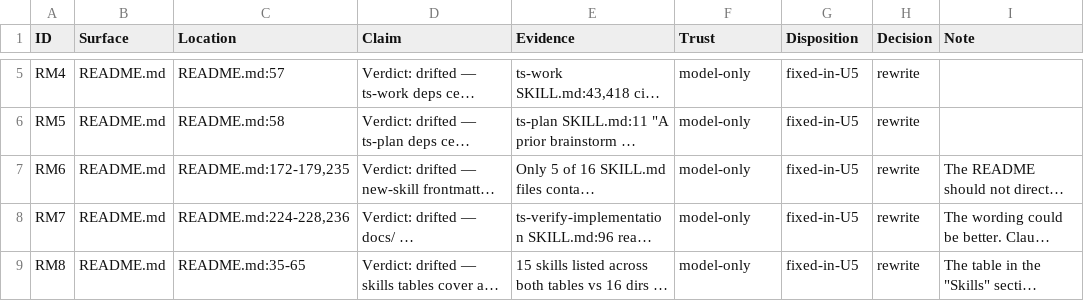
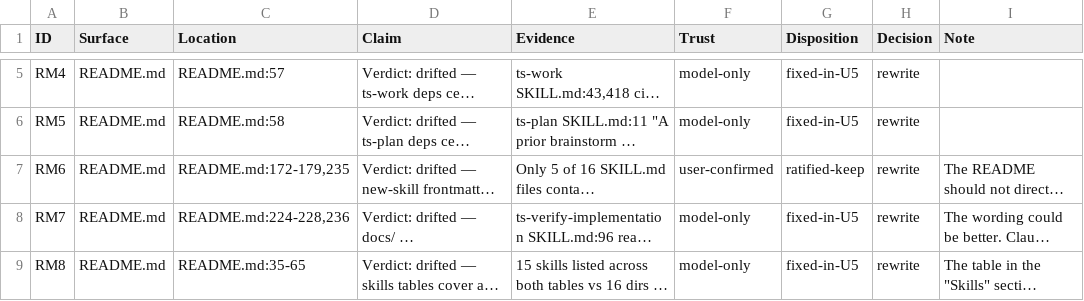
Before and after one commit to Taegost/taegosts-skills, a CSV file: resources/doc-ratification/2026-10-08/RM-ratification.csv, drawn as a sheet; only a part is shown, gaps mark what is left out; long unchanged cells end in …; the diff names each change by its address in the sheet, - before the commit and + after, or states it on an @@ line.

```diff
--- a/resources/doc-ratification/2026-10-08/RM-ratification.csv
+++ b/resources/doc-ratification/2026-10-08/RM-ratification.csv
-F7 (Trust): model-only
+F7 (Trust): user-confirmed
-G7 (Disposition): fixed-in-U5
+G7 (Disposition): ratified-keep
```
